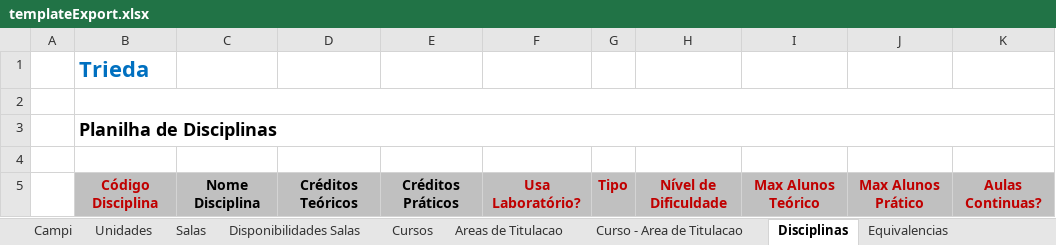
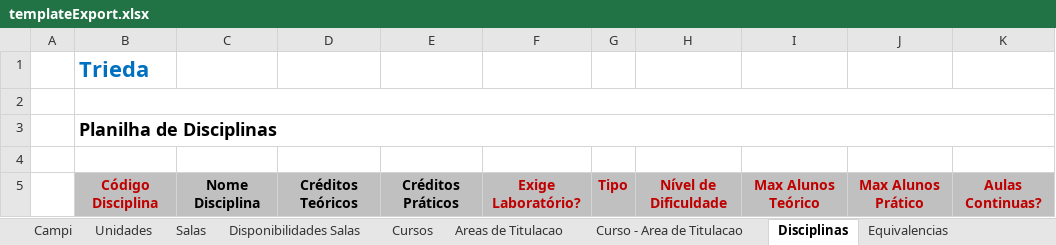
Before and after one commit to VillzVic/Trieda, an Excel workbook: code/client/web/src/main/resources/templateExport.xlsx, sheet Disciplinas, drawn as a sheet; only a part is shown; values as stored, in another font and other column widths than the file's, no borders; the diff names each change by its address in the sheet, - before the commit and + after, or states it on an @@ line.

Commit message:
TRIEDA-1708 - Alterando texto "Usa Laboratório?" para "Exige Laboratório?" em disciplinas.

```diff
--- a/code/client/web/src/main/resources/templateExport.xlsx (sheet Disciplinas)
+++ b/code/client/web/src/main/resources/templateExport.xlsx (sheet Disciplinas)
-F5: Usa Laboratório?
+F5: Exige Laboratório?
```
Also changed, not shown: 9 other files.
